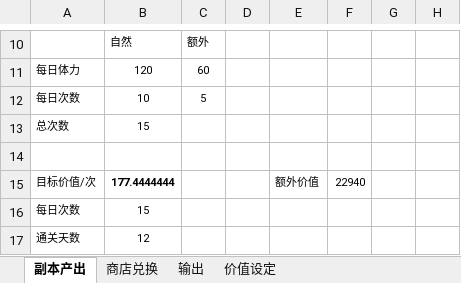
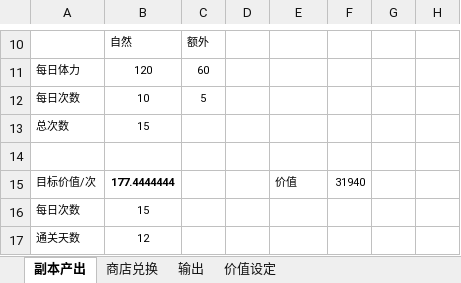
Before and after one commit to lengye49/OPM_Excel, an Excel workbook: OPM经济数值/活动_1_英雄试炼.xlsx, sheet 副本产出, drawn as a sheet; only a part is shown, gaps mark what is left out; values as stored, in another font and other column widths than the file's, no borders; the diff names each change by its address in the sheet, - before the commit and + after, or states it on an @@ line.

```diff
--- a/OPM经济数值/活动_1_英雄试炼.xlsx (sheet 副本产出)
+++ b/OPM经济数值/活动_1_英雄试炼.xlsx (sheet 副本产出)
-E15: 额外价值
+E15: 价值
-F15: 22940
+F15: 31940
```
Also changed, not shown: OPM经济数值/活动_2_小猪存钱罐.xlsx.
